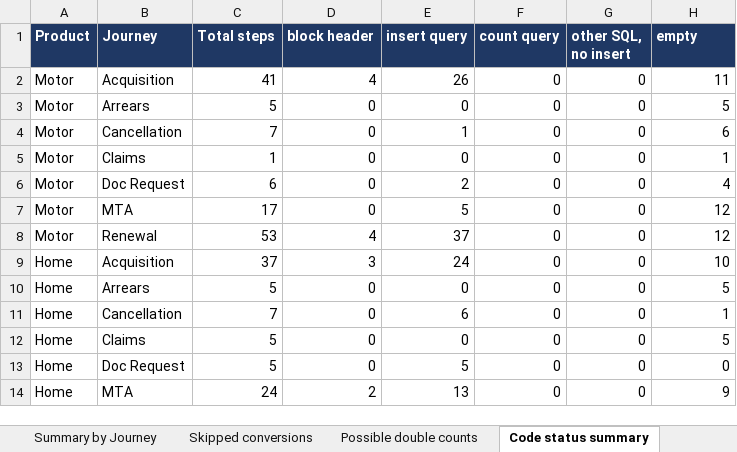
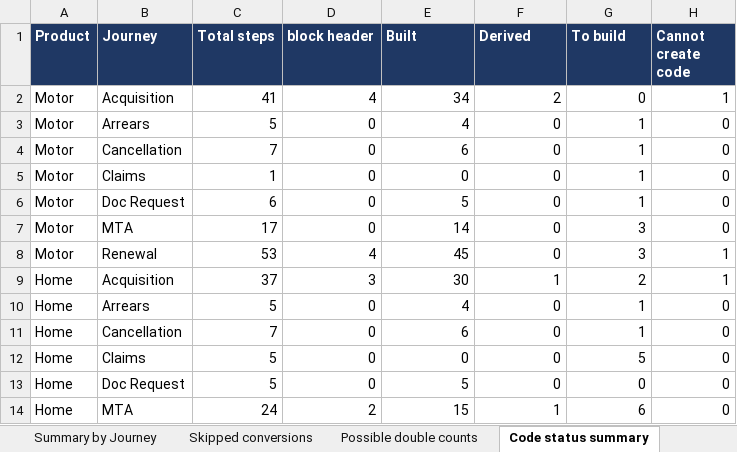
Before and after one commit to EwanHillNorrisRapier/chillEpisodes, an Excel workbook: Missing_Event_Stream_Inserts.xlsx, sheet Code status summary, drawn as a sheet; only a part is shown; values as stored, in another font and other column widths than the file's, no borders; the diff covers the shown part only; the diff names each change by its address in the sheet, - before the commit and + after, or states it on an @@ line.

```diff
--- a/Missing_Event_Stream_Inserts.xlsx (sheet Code status summary)
+++ b/Missing_Event_Stream_Inserts.xlsx (sheet Code status summary)
-E1: insert query
+E1: Built
-F1: count query
+F1: Derived
-G1: other SQL, no insert
+G1: To build
-H1: empty
+H1: Cannot create code
-E2 (Built): 26
+E2 (Built): 34
-F2 (Derived): 0
+F2 (Derived): 2
-H2 (Cannot create code): 11
+H2 (Cannot create code): 1
-E3 (Built): 0
+E3 (Built): 4
-G3:G6 (To build): 0
+G3:G6 (To build): 1
-H3 (Cannot create code): 5
+H3 (Cannot create code): 0
-E4 (Built): 1
+E4 (Built): 6
-H4 (Cannot create code): 6
+H4 (Cannot create code): 0
-H5 (Cannot create code): 1
+H5 (Cannot create code): 0
-E6 (Built): 2
+E6 (Built): 5
-H6 (Cannot create code): 4
+H6 (Cannot create code): 0
-E7 (Built): 5
+E7 (Built): 14
-G7:G8 (To build): 0
+G7:G8 (To build): 3
-H7 (Cannot create code): 12
+H7 (Cannot create code): 0
-E8 (Built): 37
+E8 (Built): 45
-H8 (Cannot create code): 12
+H8 (Cannot create code): 1
-E9 (Built): 24
+E9 (Built): 30
-F9 (Derived): 0
+F9 (Derived): 1
-G9 (To build): 0
+G9 (To build): 2
-H9 (Cannot create code): 10
+H9 (Cannot create code): 1
-E10 (Built): 0
+E10 (Built): 4
-G10:G11 (To build): 0
+G10:G11 (To build): 1
-H10 (Cannot create code): 5
+H10 (Cannot create code): 0
-H11 (Cannot create code): 1
+H11 (Cannot create code): 0
-G12 (To build): 0
+G12 (To build): 5
-H12 (Cannot create code): 5
+H12 (Cannot create code): 0
-E14 (Built): 13
+E14 (Built): 15
-F14 (Derived): 0
+F14 (Derived): 1
-G14 (To build): 0
+G14 (To build): 6
-H14 (Cannot create code): 9
+H14 (Cannot create code): 0
```
Also changed, not shown: 32 edited cells elsewhere in this sheet, sheet Missing Inserts, sheet Summary by Journey, other sheet tabs, formulas that keep their value, hidden cells, 5 other files.
